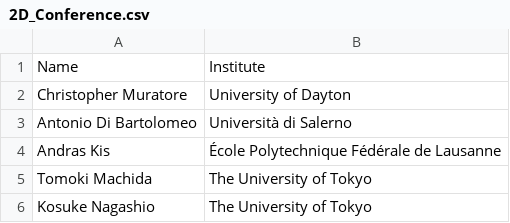
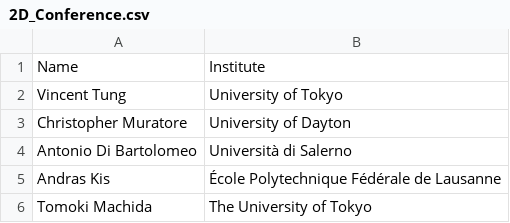
Before and after one commit to 2dtmd/tmd_conference, a CSV file: tmd_conference/_data/2D_Conference.csv, drawn as a sheet; only a part is shown; the shorter side is filled out with more unchanged rows; the diff names each change by its address in the sheet, - before the commit and + after, or states it on an @@ line.

Commit message:
Update 2D_Conference.csv with new entries

```diff
--- a/tmd_conference/_data/2D_Conference.csv
+++ b/tmd_conference/_data/2D_Conference.csv
+row 2: Vincent Tung | University of Tokyo
```
